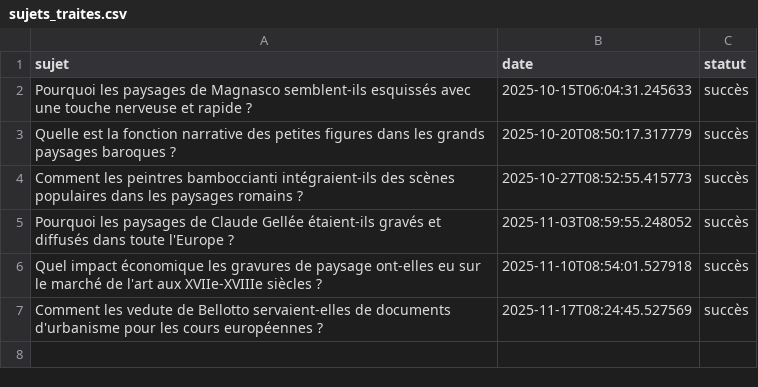
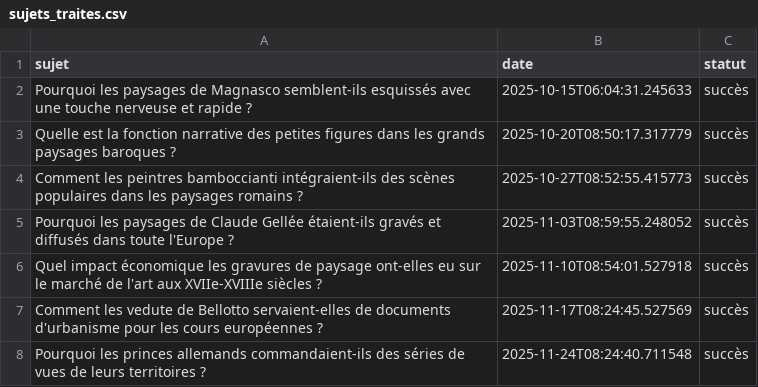
Before and after one commit to Metalosmose21/Nature-6-, a CSV file: sujets_traites.csv, drawn as a sheet; the diff names each change by its address in the sheet, - before the commit and + after, or states it on an @@ line.

```diff
--- a/sujets_traites.csv
+++ b/sujets_traites.csv
+row 8: Pourquoi les princes allemands commandaient-ils des séries de vues de leurs territoires ? | 2025-11-24T08:24:40.711548 | succès
```
Also changed, not shown: sujets.csv.
